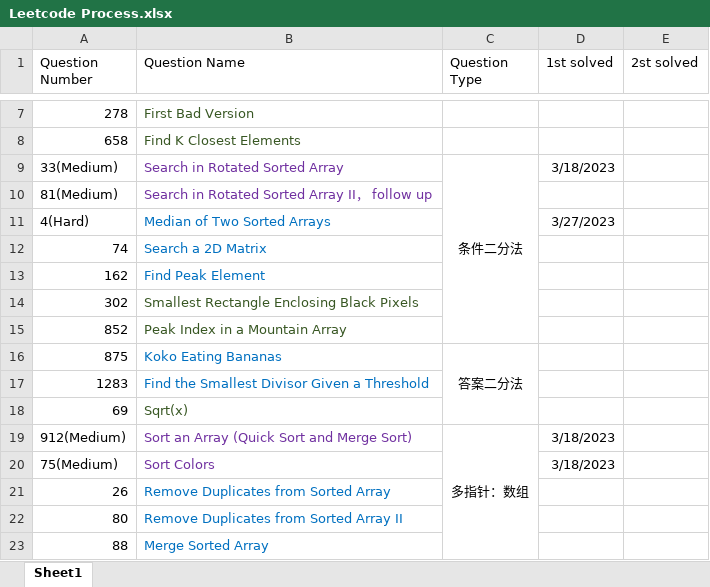
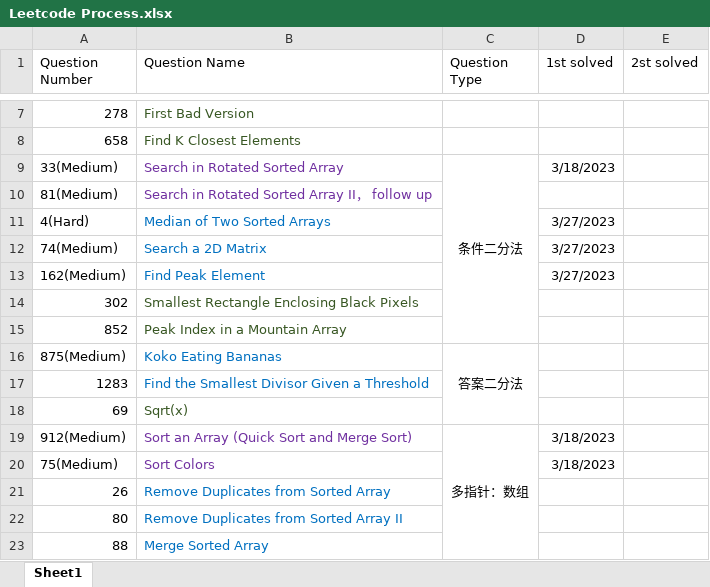
Before and after one commit to calebhuangsea/Leetcode, an Excel workbook: Leetcode Process.xlsx, sheet Sheet1, drawn as a sheet; only a part is shown, gaps mark what is left out; values as stored, in another font and other column widths than the file's, no borders; removed rows and columns are numbered as before the commit, all else as after; the diff names each change by its address in the sheet, - before the commit and + after, or states it on an @@ line.

```diff
--- a/Leetcode Process.xlsx (sheet Sheet1)
+++ b/Leetcode Process.xlsx (sheet Sheet1)
-row 12: 74 | Search a 2D Matrix
-row 13: 162 | Find Peak Element
+row 12: 74(Medium) | Search a 2D Matrix |  | 3/27/2023
+row 13: 162(Medium) | Find Peak Element |  | 3/27/2023
-A16 (Question Number): 875
+A16 (Question Number): 875(Medium)
```
Also changed, not shown: 9 other files.
